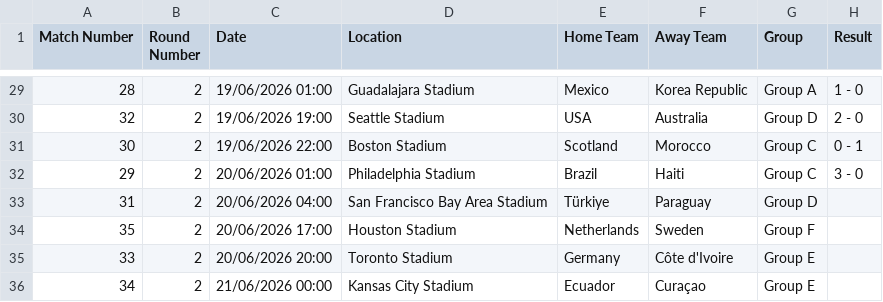
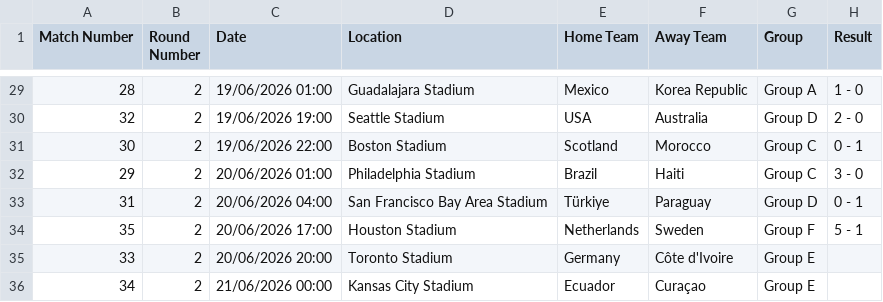
Before and after one commit to caroescm/WC-Project, a CSV file: data/raw/wc2026_fixtures.csv, drawn as a sheet; only a part is shown, gaps mark what is left out.

Commit message:
paraguay and netherlands

```diff
--- a/data/raw/wc2026_fixtures.csv
+++ b/data/raw/wc2026_fixtures.csv
@@ -32,4 +32,4 @@ Match Number,Round Number,Date,Location,Home Team,Away Team,Group,Result
 29,2,20/06/2026 01:00,Philadelphia Stadium,Brazil,Haiti,Group C,3 - 0
-31,2,20/06/2026 04:00,San Francisco Bay Area Stadium,Türkiye,Paraguay,Group D,
-35,2,20/06/2026 17:00,Houston Stadium,Netherlands,Sweden,Group F,
+31,2,20/06/2026 04:00,San Francisco Bay Area Stadium,Türkiye,Paraguay,Group D,0 - 1
+35,2,20/06/2026 17:00,Houston Stadium,Netherlands,Sweden,Group F,5 - 1
 33,2,20/06/2026 20:00,Toronto Stadium,Germany,Côte d'Ivoire,Group E,
```
